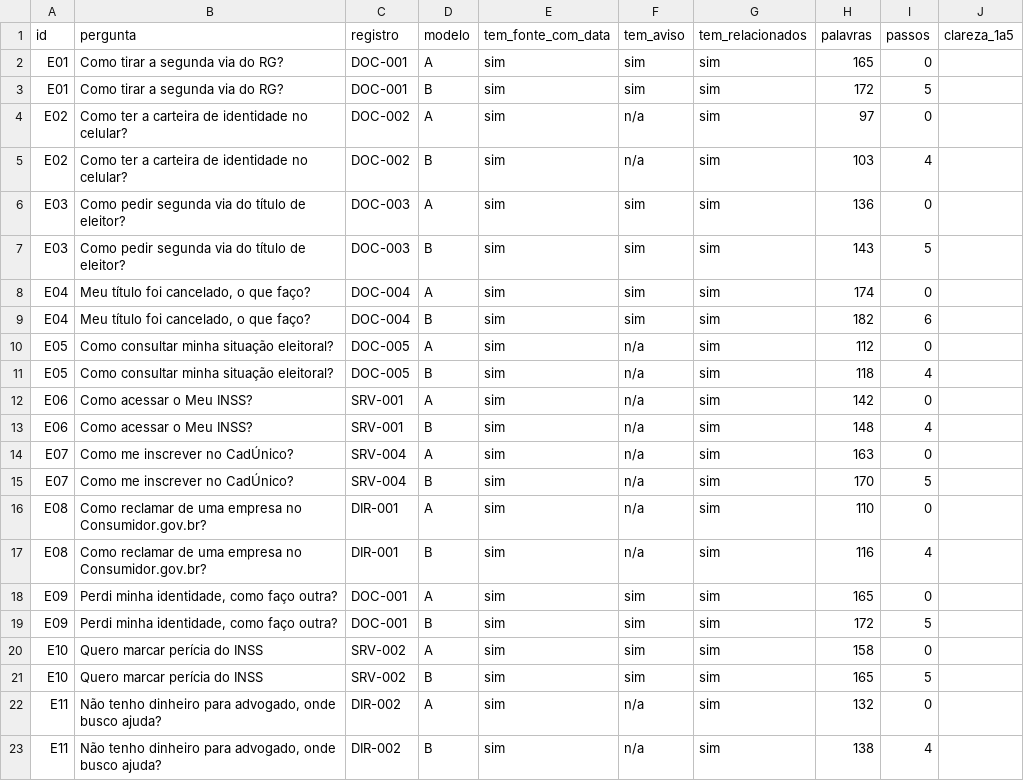
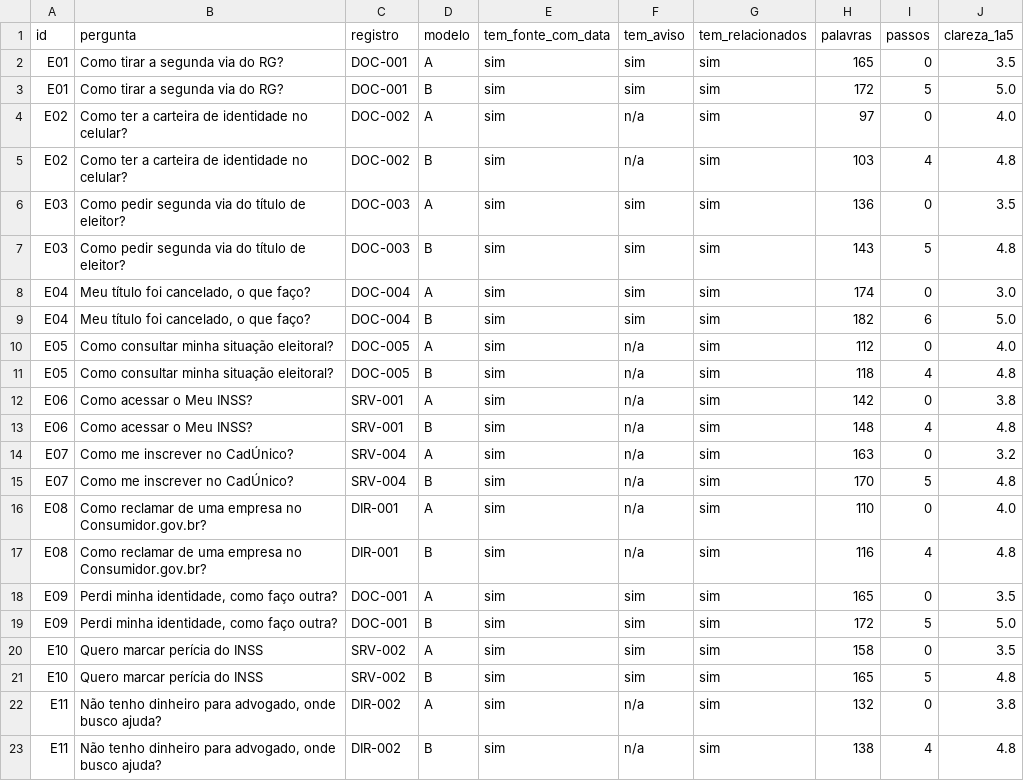
Before and after one commit to JFrois/GlobalSolution_CitizenTech, a CSV file: testes/comparacao_modelos.csv, drawn as a sheet.

```diff
--- a/testes/comparacao_modelos.csv
+++ b/testes/comparacao_modelos.csv
@@ -1,23 +1,23 @@
 id,pergunta,registro,modelo,tem_fonte_com_data,tem_aviso,tem_relacionados,palavras,passos,clareza_1a5
-E01,Como tirar a segunda via do RG?,DOC-001,A,sim,sim,sim,165,0,
-E01,Como tirar a segunda via do RG?,DOC-001,B,sim,sim,sim,172,5,
-E02,Como ter a carteira de identidade no celular?,DOC-002,A,sim,n/a,sim,97,0,
-E02,Como ter a carteira de identidade no celular?,DOC-002,B,sim,n/a,sim,103,4,
-E03,Como pedir segunda via do título de eleitor?,DOC-003,A,sim,sim,sim,136,0,
-E03,Como pedir segunda via do título de eleitor?,DOC-003,B,sim,sim,sim,143,5,
-E04,"Meu título foi cancelado, o que faço?",DOC-004,A,sim,sim,sim,174,0,
-E04,"Meu título foi cancelado, o que faço?",DOC-004,B,sim,sim,sim,182,6,
-E05,Como consultar minha situação eleitoral?,DOC-005,A,sim,n/a,sim,112,0,
-E05,Como consultar minha situação eleitoral?,DOC-005,B,sim,n/a,sim,118,4,
-E06,Como acessar o Meu INSS?,SRV-001,A,sim,n/a,sim,142,0,
-E06,Como acessar o Meu INSS?,SRV-001,B,sim,n/a,sim,148,4,
-E07,Como me inscrever no CadÚnico?,SRV-004,A,sim,n/a,sim,163,0,
-E07,Como me inscrever no CadÚnico?,SRV-004,B,sim,n/a,sim,170,5,
-E08,Como reclamar de uma empresa no Consumidor.gov.br?,DIR-001,A,sim,n/a,sim,110,0,
-E08,Como reclamar de uma empresa no Consumidor.gov.br?,DIR-001,B,sim,n/a,sim,116,4,
-E09,"Perdi minha identidade, como faço outra?",DOC-001,A,sim,sim,sim,165,0,
-E09,"Perdi minha identidade, como faço outra?",DOC-001,B,sim,sim,sim,172,5,
-E10,Quero marcar perícia do INSS,SRV-002,A,sim,sim,sim,158,0,
-E10,Quero marcar perícia do INSS,SRV-002,B,sim,sim,sim,165,5,
-E11,"Não tenho dinheiro para advogado, onde busco ajuda?",DIR-002,A,sim,n/a,sim,132,0,
-E11,"Não tenho dinheiro para advogado, onde busco ajuda?",DIR-002,B,sim,n/a,sim,138,4,
+E01,Como tirar a segunda via do RG?,DOC-001,A,sim,sim,sim,165,0,3.5
+E01,Como tirar a segunda via do RG?,DOC-001,B,sim,sim,sim,172,5,5.0
+E02,Como ter a carteira de identidade no celular?,DOC-002,A,sim,n/a,sim,97,0,4.0
+E02,Como ter a carteira de identidade no celular?,DOC-002,B,sim,n/a,sim,103,4,4.8
+E03,Como pedir segunda via do título de eleitor?,DOC-003,A,sim,sim,sim,136,0,3.5
+E03,Como pedir segunda via do título de eleitor?,DOC-003,B,sim,sim,sim,143,5,4.8
+E04,"Meu título foi cancelado, o que faço?",DOC-004,A,sim,sim,sim,174,0,3.0
+E04,"Meu título foi cancelado, o que faço?",DOC-004,B,sim,sim,sim,182,6,5.0
+E05,Como consultar minha situação eleitoral?,DOC-005,A,sim,n/a,sim,112,0,4.0
+E05,Como consultar minha situação eleitoral?,DOC-005,B,sim,n/a,sim,118,4,4.8
+E06,Como acessar o Meu INSS?,SRV-001,A,sim,n/a,sim,142,0,3.8
+E06,Como acessar o Meu INSS?,SRV-001,B,sim,n/a,sim,148,4,4.8
+E07,Como me inscrever no CadÚnico?,SRV-004,A,sim,n/a,sim,163,0,3.2
+E07,Como me inscrever no CadÚnico?,SRV-004,B,sim,n/a,sim,170,5,4.8
+E08,Como reclamar de uma empresa no Consumidor.gov.br?,DIR-001,A,sim,n/a,sim,110,0,4.0
+E08,Como reclamar de uma empresa no Consumidor.gov.br?,DIR-001,B,sim,n/a,sim,116,4,4.8
+E09,"Perdi minha identidade, como faço outra?",DOC-001,A,sim,sim,sim,165,0,3.5
+E09,"Perdi minha identidade, como faço outra?",DOC-001,B,sim,sim,sim,172,5,5.0
+E10,Quero marcar perícia do INSS,SRV-002,A,sim,sim,sim,158,0,3.5
+E10,Quero marcar perícia do INSS,SRV-002,B,sim,sim,sim,165,5,4.8
+E11,"Não tenho dinheiro para advogado, onde busco ajuda?",DIR-002,A,sim,n/a,sim,132,0,3.8
+E11,"Não tenho dinheiro para advogado, onde busco ajuda?",DIR-002,B,sim,n/a,sim,138,4,4.8
```
Also changed, not shown: testes/resultados.csv, 10 other files.
